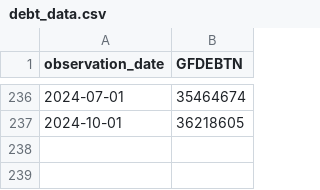
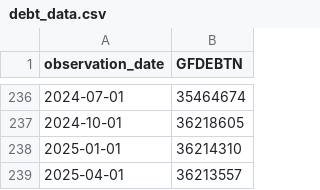
Before and after one commit to Illia-Andrieiev/CourseWork, a CSV file: data/debt_data.csv, drawn as a sheet; only a part is shown, gaps mark what is left out.

```diff
--- a/data/debt_data.csv
+++ b/data/debt_data.csv
@@ -237 +237,3 @@ observation_date,GFDEBTN
 2024-10-01,36218605
+2025-01-01,36214310
+2025-04-01,36213557
```
Also changed, not shown: data/merged_filtered_data.csv, result.csv, 2 other files.
